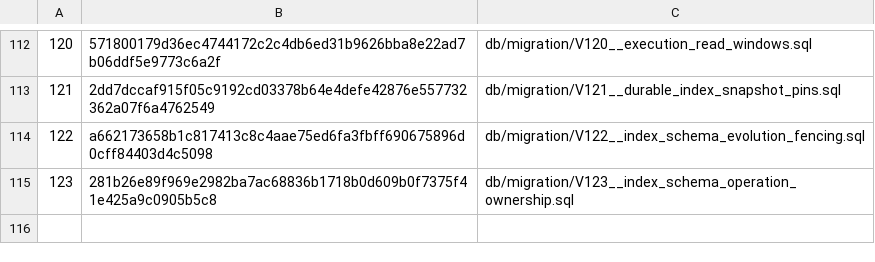
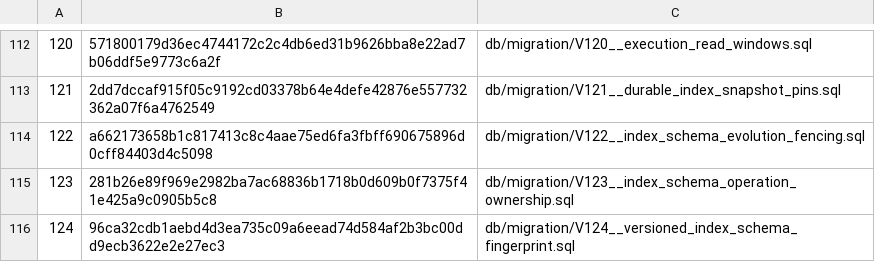
Before and after one commit to pangrova-io/pangrova, a TSV file: pangrova-schema-migrations/src/main/resources/META-INF/pangrova/schema-migrations.tsv, drawn as a sheet; only a part is shown, gaps mark what is left out; the diff names each change by its address in the sheet, - before the commit and + after, or states it on an @@ line.

Commit message:
fix(indexing): bind schema fingerprints to canonical versioned column declarations

```diff
--- a/pangrova-schema-migrations/src/main/resources/META-INF/pangrova/schema-migrations.tsv
+++ b/pangrova-schema-migrations/src/main/resources/META-INF/pangrova/schema-migrations.tsv
+row 116: 124 | 96ca32cdb1aebd4d3ea735c09a6eead74d584af2b3bc00dd9ecb3622e2e27ec3 | db/migration/V124__versioned_index_schema_fingerprint.sql
```
Also changed, not shown: 18 other files.
